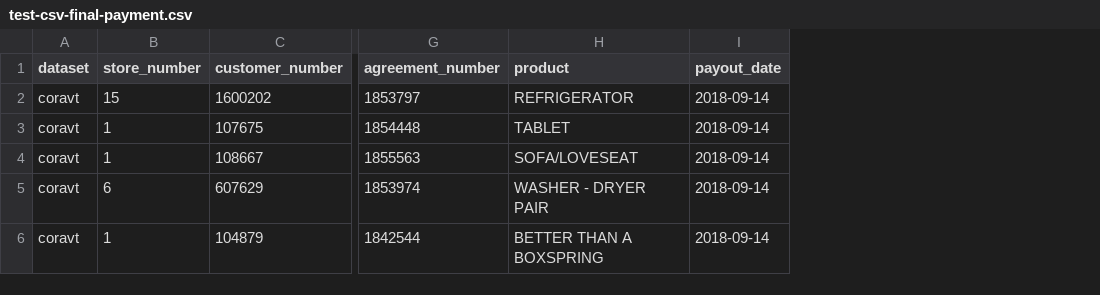
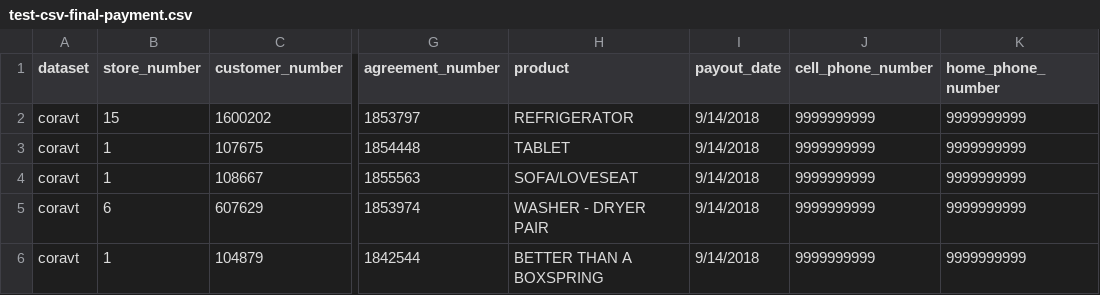
Before and after one commit to mahek-p41/cynergi, a CSV file: support/development/cynergitestdb/fastinfo/test-csv-final-payment.csv, drawn as a sheet; only a part is shown, gaps mark what is left out; the diff names each change by its address in the sheet, - before the commit and + after, or states it on an @@ line.

```diff
--- a/support/development/cynergitestdb/fastinfo/test-csv-final-payment.csv
+++ b/support/development/cynergitestdb/fastinfo/test-csv-final-payment.csv
+column J (cell_phone_number), rows 2-6: all 9999999999
+column K (home_phone_number), rows 2-6: all 9999999999
-I2:I6 (payout_date): 2018-09-14
+I2:I6 (payout_date): 9/14/2018
```
Also changed, not shown: support/development/cynergitestdb/fastinfo/test-csv-birthday-customer-v2.csv, support/development/cynergitestdb/fastinfo/test-csv-payouts-next-30.csv, 22 other files.
